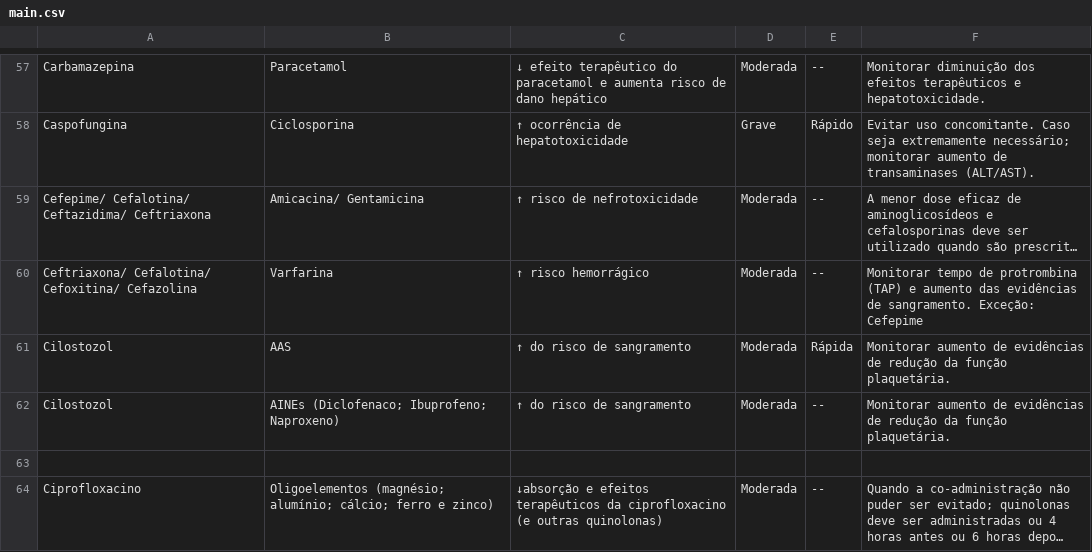
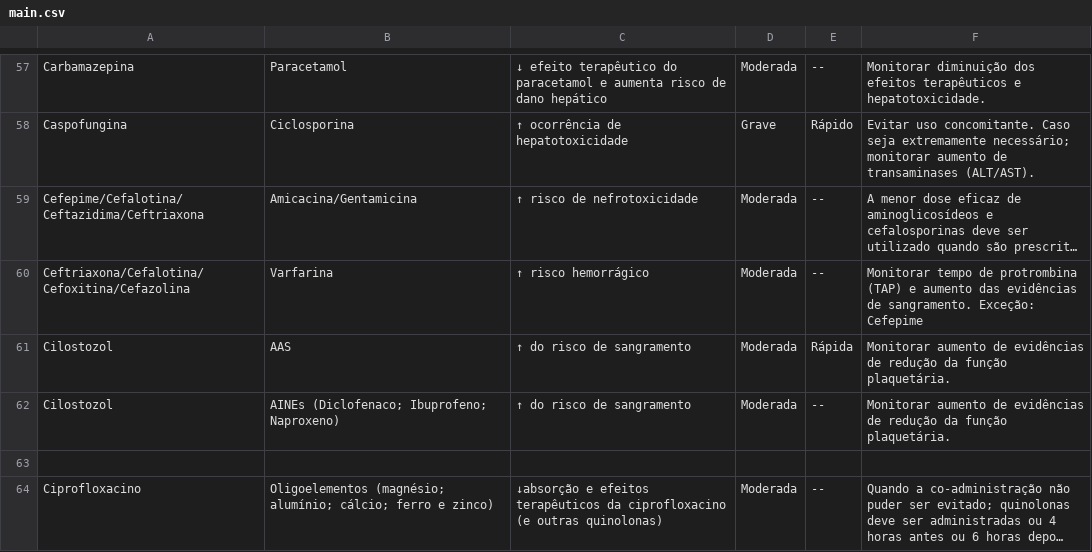
Before and after one commit to LucasAlfare/Medicamentos-DB, a CSV file: main.csv, drawn as a sheet; only a part is shown, gaps mark what is left out; long unchanged cells end in …; the diff covers the shown part only; the diff names each change by its address in the sheet, - before the commit and + after, or states it on an @@ line.

```diff
--- a/main.csv
+++ b/main.csv
-A59: Cefepime/ Cefalotina/ Ceftazidima/ Ceftriaxona
+A59: Cefepime/Cefalotina/Ceftazidima/Ceftriaxona
-B59: Amicacina/ Gentamicina
+B59: Amicacina/Gentamicina
-A60: Ceftriaxona/ Cefalotina/ Cefoxitina/ Cefazolina
+A60: Ceftriaxona/Cefalotina/Cefoxitina/Cefazolina
```
Also changed, not shown: 42 edited cells elsewhere in this file.
